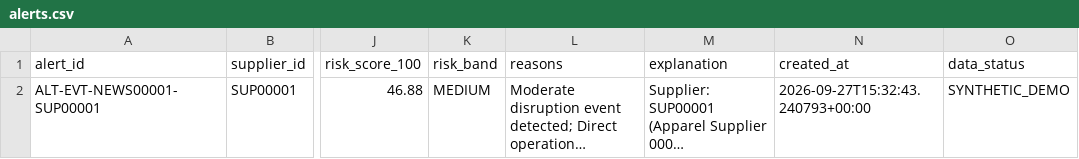
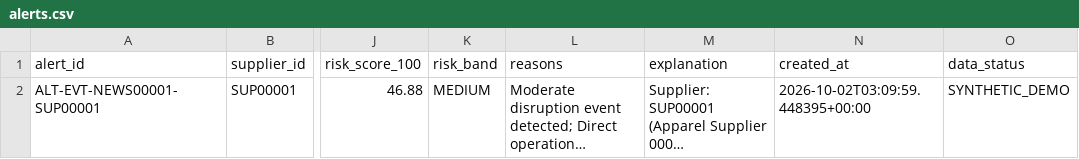
Before and after one commit to Ritesh2896/NEWS_TO_SUPPLY_CHAIN_RISK, a CSV file: data/processed/alerts.csv, drawn as a sheet; only a part is shown, gaps mark what is left out; long unchanged cells end in …; the diff names each change by its address in the sheet, - before the commit and + after, or states it on an @@ line.

```diff
--- a/data/processed/alerts.csv
+++ b/data/processed/alerts.csv
-N2 (created_at): 2026-09-27T15:32:43.240793+00:00
+N2 (created_at): 2026-10-02T03:09:59.448395+00:00
```
Also changed, not shown: data/processed/final_alerts.csv, 16 other files.
